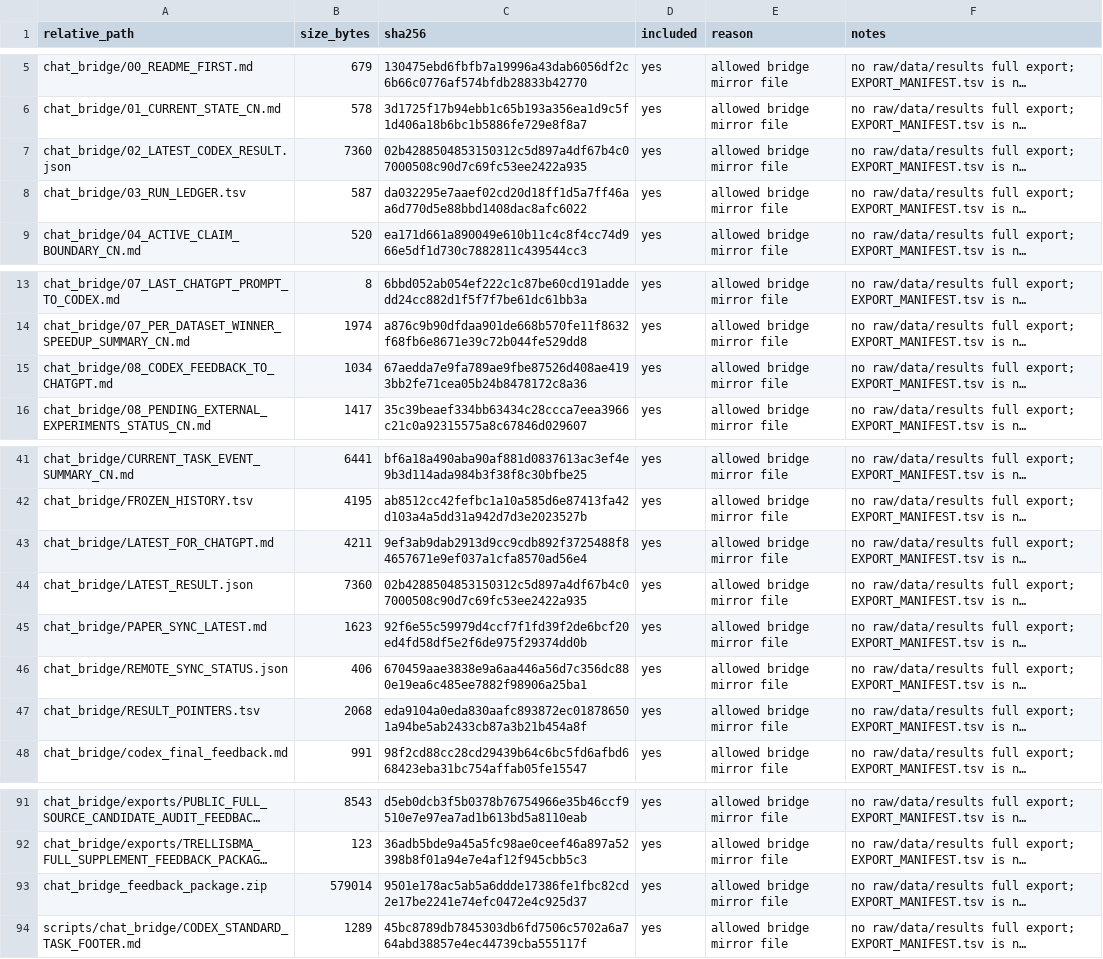
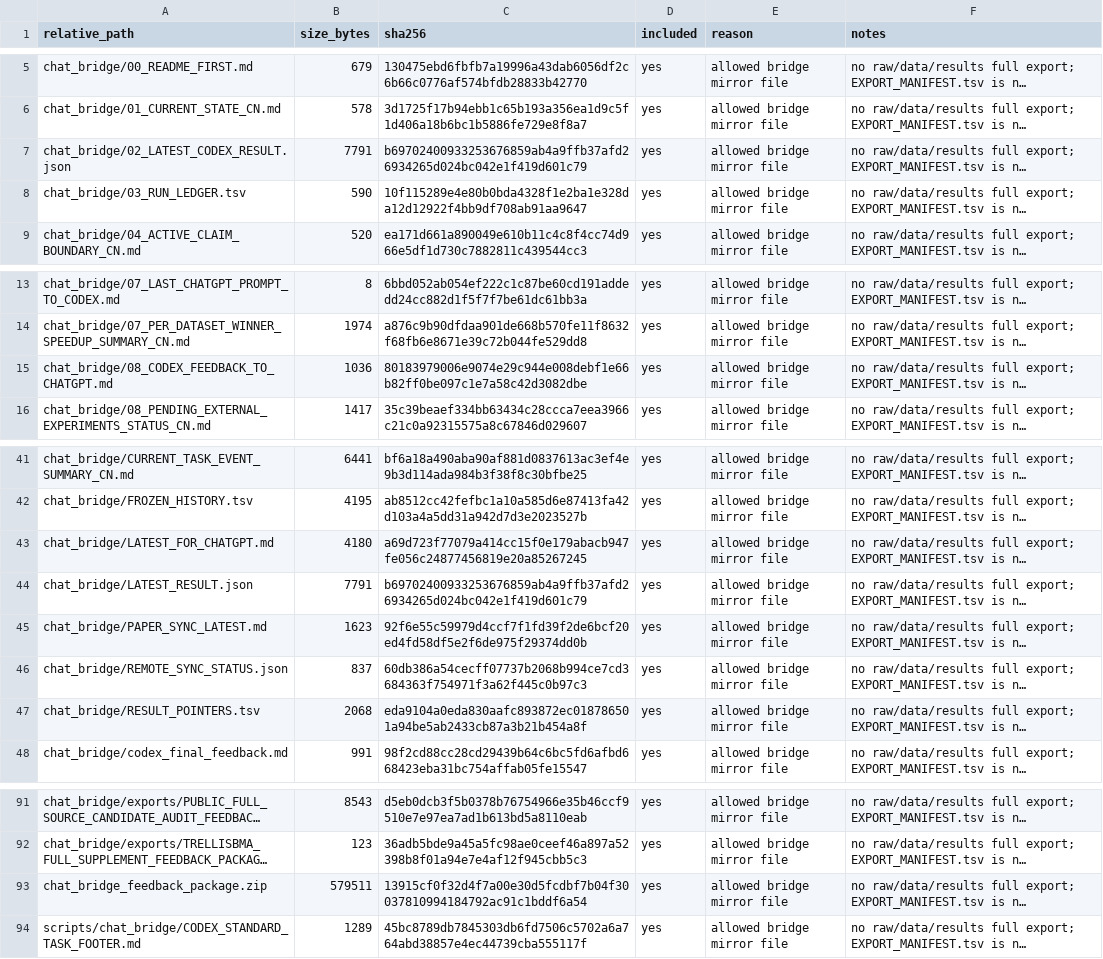
Before and after one commit to Jarvis5272/caor-chat-bridge, a TSV file: EXPORT_MANIFEST.tsv, drawn as a sheet; only a part is shown, gaps mark what is left out; long unchanged cells end in …; the diff names each change by its address in the sheet, - before the commit and + after, or states it on an @@ line.

```diff
--- a/EXPORT_MANIFEST.tsv
+++ b/EXPORT_MANIFEST.tsv
-B7 (size_bytes): 7360
+B7 (size_bytes): 7791
-C7 (sha256): 02b4288504853150312c5d897a4df67b4c07000508c90d7c69fc53ee2422a935
+C7 (sha256): b69702400933253676859ab4a9ffb37afd26934265d024bc042e1f419d601c79
-B8 (size_bytes): 587
+B8 (size_bytes): 590
-C8 (sha256): da032295e7aaef02cd20d18ff1d5a7ff46aa6d770d5e88bbd1408dac8afc6022
+C8 (sha256): 10f115289e4e80b0bda4328f1e2ba1e328da12d12922f4bb9df708ab91aa9647
-B15 (size_bytes): 1034
+B15 (size_bytes): 1036
-C15 (sha256): 67aedda7e9fa789ae9fbe87526d408ae4193bb2fe71cea05b24b8478172c8a36
+C15 (sha256): 80183979006e9074e29c944e008debf1e66b82ff0be097c1e7a58c42d3082dbe
-B43 (size_bytes): 4211
+B43 (size_bytes): 4180
-C43 (sha256): 9ef3ab9dab2913d9cc9cdb892f3725488f84657671e9ef037a1cfa8570ad56e4
+C43 (sha256): a69d723f77079a414cc15f0e179abacb947fe056c24877456819e20a85267245
-B44 (size_bytes): 7360
+B44 (size_bytes): 7791
-C44 (sha256): 02b4288504853150312c5d897a4df67b4c07000508c90d7c69fc53ee2422a935
+C44 (sha256): b69702400933253676859ab4a9ffb37afd26934265d024bc042e1f419d601c79
-B46 (size_bytes): 406
+B46 (size_bytes): 837
-C46 (sha256): 670459aae3838e9a6aa446a56d7c356dc880e19ea6c485ee7882f98906a25ba1
+C46 (sha256): 60db386a54cecff07737b2068b994ce7cd3684363f754971f3a62f445c0b97c3
-B93 (size_bytes): 579014
+B93 (size_bytes): 579511
-C93 (sha256): 9501e178ac5ab5a6ddde17386fe1fbc82cd2e17be2241e74efc0472e4c925d37
+C93 (sha256): 13915cf0f32d4f7a00e30d5fcdbf7b04f30037810994184792ac91c1bddf6a54
```
Also changed, not shown: 7 other files.
